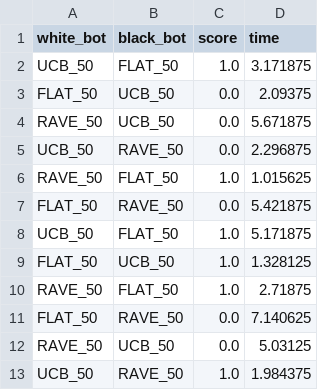
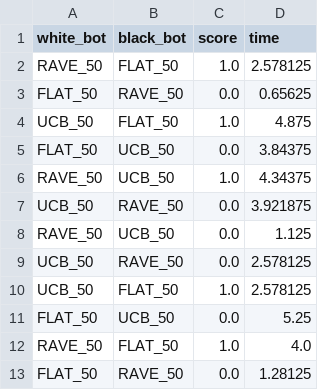
Before and after one commit to lucasgneccoh/MC_IASD, a CSV file: data/simple_table.csv, drawn as a sheet.

```diff
--- a/data/simple_table.csv
+++ b/data/simple_table.csv
@@ -1,13 +1,13 @@
 white_bot,black_bot,score,time
-UCB_50,FLAT_50,1.0,3.171875
-FLAT_50,UCB_50,0.0,2.09375
-RAVE_50,UCB_50,0.0,5.671875
-UCB_50,RAVE_50,0.0,2.296875
-RAVE_50,FLAT_50,1.0,1.015625
-FLAT_50,RAVE_50,0.0,5.421875
-UCB_50,FLAT_50,1.0,5.171875
-FLAT_50,UCB_50,1.0,1.328125
-RAVE_50,FLAT_50,1.0,2.71875
-FLAT_50,RAVE_50,0.0,7.140625
-RAVE_50,UCB_50,0.0,5.03125
-UCB_50,RAVE_50,1.0,1.984375
+RAVE_50,FLAT_50,1.0,2.578125
+FLAT_50,RAVE_50,0.0,0.65625
+UCB_50,FLAT_50,1.0,4.875
+FLAT_50,UCB_50,0.0,3.84375
+RAVE_50,UCB_50,1.0,4.34375
+UCB_50,RAVE_50,0.0,3.921875
+RAVE_50,UCB_50,0.0,1.125
+UCB_50,RAVE_50,0.0,2.578125
+UCB_50,FLAT_50,1.0,2.578125
+FLAT_50,UCB_50,0.0,5.25
+RAVE_50,FLAT_50,1.0,4.0
+FLAT_50,RAVE_50,0.0,1.28125
```
Also changed, not shown: data/matches_history.csv, 2 other files.
